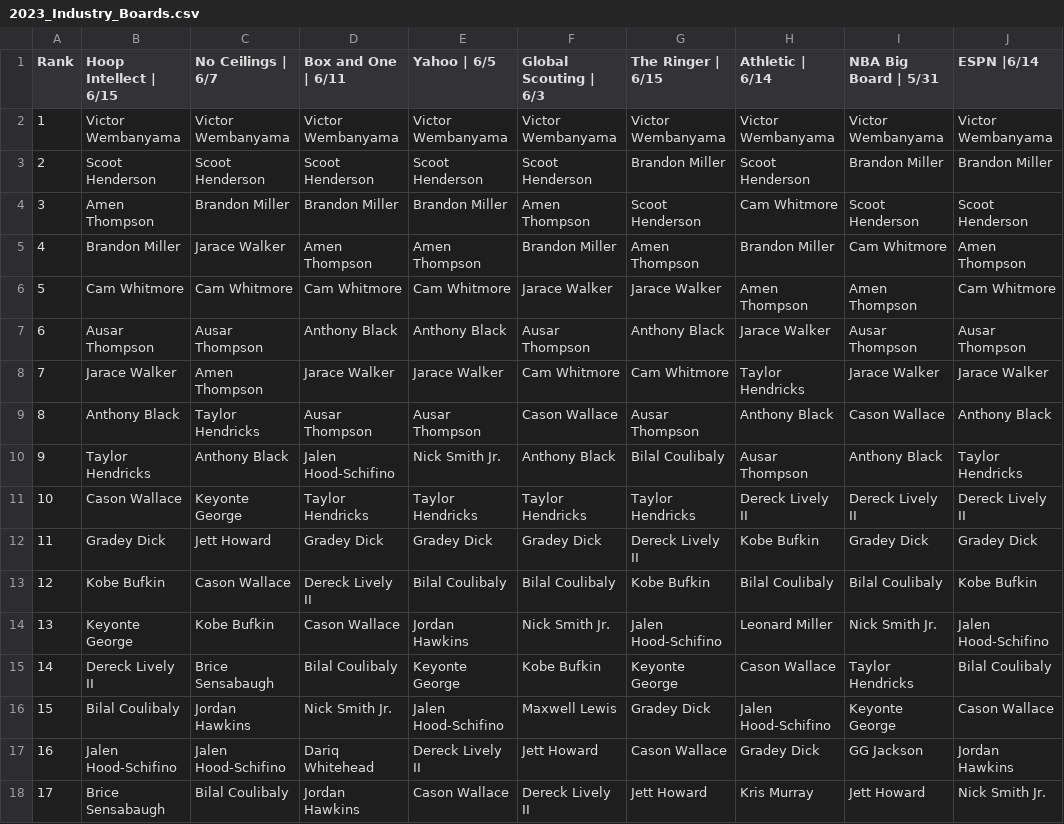
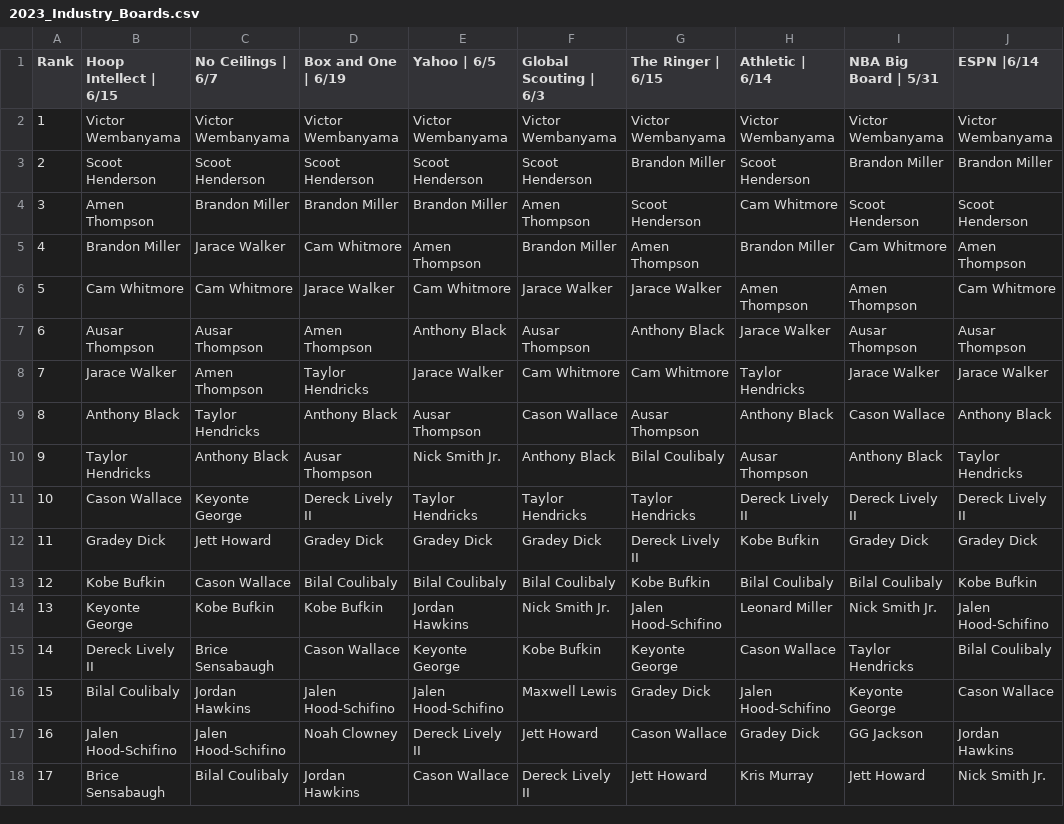
Before and after one commit to adambushman/basketball-data, a CSV file: draft/2023_Industry_Boards.csv, drawn as a sheet; only a part is shown; the diff covers the shown part only; the diff names each change by its address in the sheet, - before the commit and + after, or states it on an @@ line.

Commit message:
Updated with Box and One's latest mock

```diff
--- a/draft/2023_Industry_Boards.csv
+++ b/draft/2023_Industry_Boards.csv
-D1: Box and One | 6/11
+D1: Box and One | 6/19
-D5 (Box and One | 6/19): Amen Thompson
+D5 (Box and One | 6/19): Cam Whitmore
-D6 (Box and One | 6/19): Cam Whitmore
+D6 (Box and One | 6/19): Jarace Walker
-D7 (Box and One | 6/19): Anthony Black
+D7 (Box and One | 6/19): Amen Thompson
-D8 (Box and One | 6/19): Jarace Walker
+D8 (Box and One | 6/19): Taylor Hendricks
-D9 (Box and One | 6/19): Ausar Thompson
+D9 (Box and One | 6/19): Anthony Black
-D10 (Box and One | 6/19): Jalen Hood-Schifino
+D10 (Box and One | 6/19): Ausar Thompson
-D11 (Box and One | 6/19): Taylor Hendricks
+D11 (Box and One | 6/19): Dereck Lively II
-D13 (Box and One | 6/19): Dereck Lively II
+D13 (Box and One | 6/19): Bilal Coulibaly
-D14 (Box and One | 6/19): Cason Wallace
+D14 (Box and One | 6/19): Kobe Bufkin
-D15 (Box and One | 6/19): Bilal Coulibaly
+D15 (Box and One | 6/19): Cason Wallace
-D16 (Box and One | 6/19): Nick Smith Jr.
+D16 (Box and One | 6/19): Jalen Hood-Schifino
-D17 (Box and One | 6/19): Dariq Whitehead
+D17 (Box and One | 6/19): Noah Clowney
```
Also changed, not shown: 49 edited cells elsewhere in this file.
